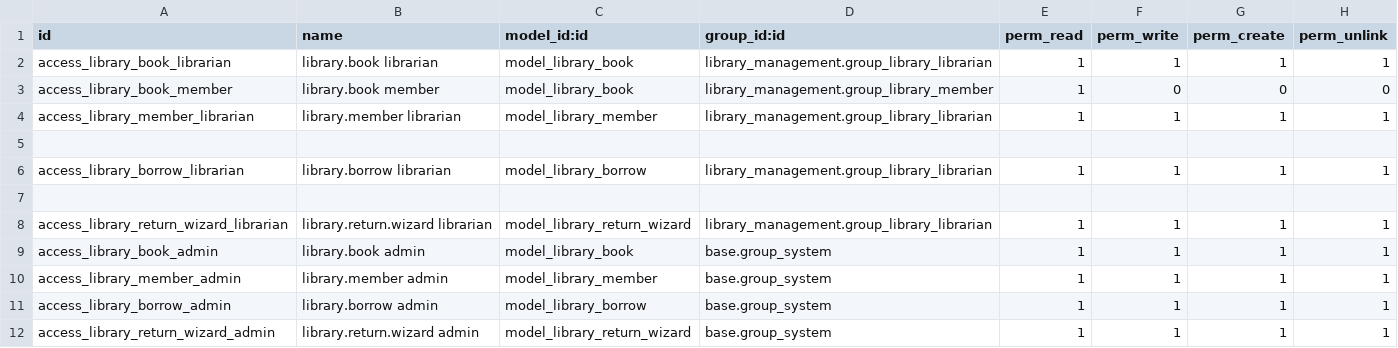
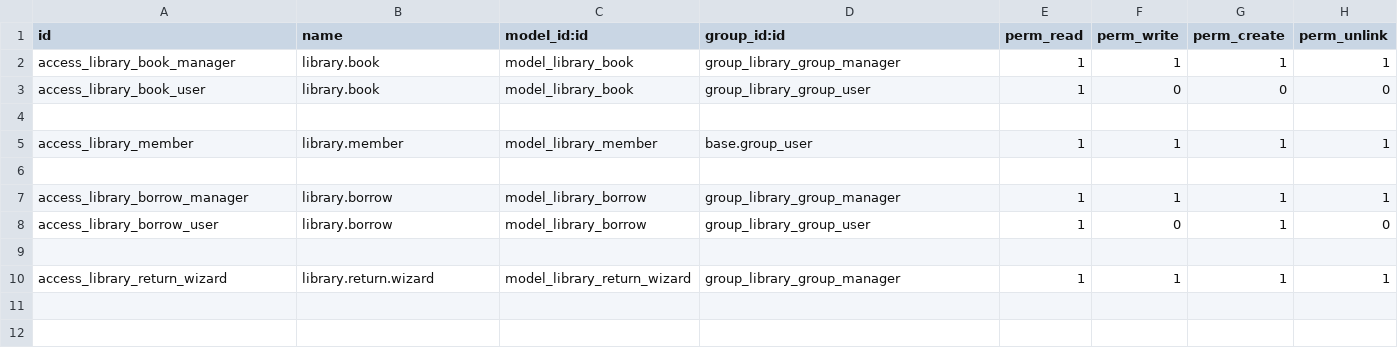
Before and after one commit to vishaladmionix-cmd/odoo_training_admionix, a CSV file: library_management/security/ir.model.access.csv, drawn as a sheet.

```diff
--- a/library_management/security/ir.model.access.csv
+++ b/library_management/security/ir.model.access.csv
@@ -1,12 +1,10 @@
 id,name,model_id:id,group_id:id,perm_read,perm_write,perm_create,perm_unlink
-access_library_book_librarian,library.book librarian,model_library_book,library_management.group_library_librarian,1,1,1,1
-access_library_book_member,library.book member,model_library_book,library_management.group_library_member,1,0,0,0
-access_library_member_librarian,library.member librarian,model_library_member,library_management.group_library_librarian,1,1,1,1
+access_library_book_manager,library.book,model_library_book,group_library_group_manager,1,1,1,1
+access_library_book_user,library.book,model_library_book,group_library_group_user,1,0,0,0
 
-access_library_borrow_librarian,library.borrow librarian,model_library_borrow,library_management.group_library_librarian,1,1,1,1
+access_library_member,library.member,model_library_member,base.group_user,1,1,1,1
 
-access_library_return_wizard_librarian,library.return.wizard librarian,model_library_return_wizard,library_management.group_library_librarian,1,1,1,1
-access_library_book_admin,library.book admin,model_library_book,base.group_system,1,1,1,1
-access_library_member_admin,library.member admin,model_library_member,base.group_system,1,1,1,1
-access_library_borrow_admin,library.borrow admin,model_library_borrow,base.group_system,1,1,1,1
-access_library_return_wizard_admin,library.return.wizard admin,model_library_return_wizard,base.group_system,1,1,1,1
+access_library_borrow_manager,library.borrow,model_library_borrow,group_library_group_manager,1,1,1,1
+access_library_borrow_user,library.borrow,model_library_borrow,group_library_group_user,1,0,1,0
+
+access_library_return_wizard,library.return.wizard,model_library_return_wizard,group_library_group_manager,1,1,1,1
```
Also changed, not shown: 39 other files.
